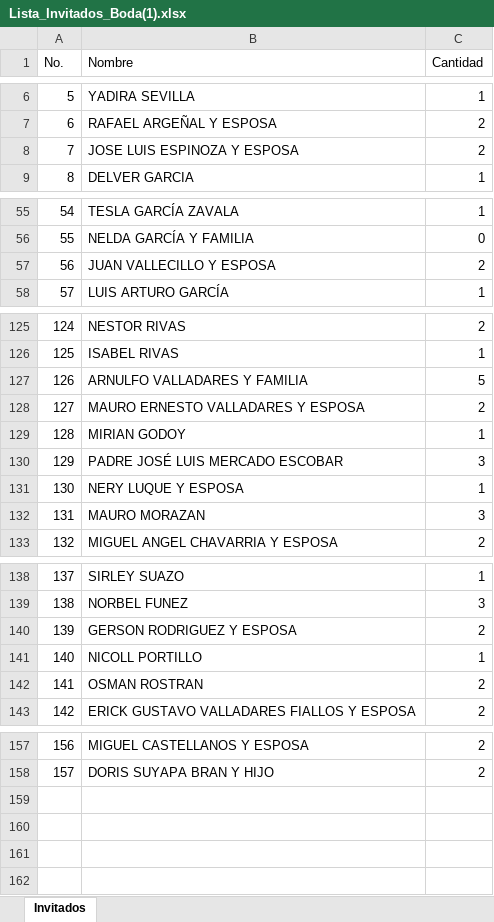
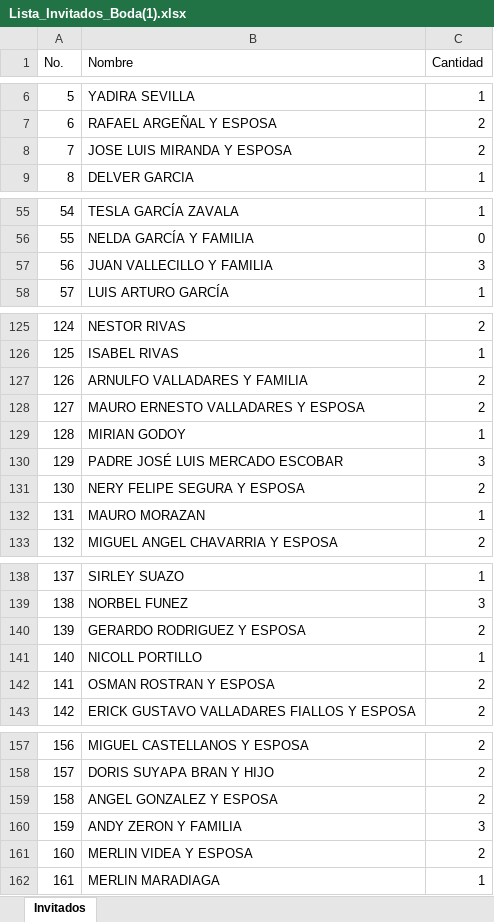
Before and after one commit to alejandroykatherinboda/invitacion-katherin-alejandro, an Excel workbook: Lista_Invitados_Boda(1).xlsx, sheet Invitados, drawn as a sheet; only a part is shown, gaps mark what is left out; values as stored, in another font and other column widths than the file's, no borders; removed rows and columns are numbered as before the commit, all else as after; the diff names each change by its address in the sheet, - before the commit and + after, or states it on an @@ line.

```diff
--- a/Lista_Invitados_Boda(1).xlsx (sheet Invitados)
+++ b/Lista_Invitados_Boda(1).xlsx (sheet Invitados)
-B8 (Nombre): JOSE LUIS ESPINOZA Y ESPOSA
+B8 (Nombre): JOSE LUIS MIRANDA Y ESPOSA
-row 57: 56 | JUAN VALLECILLO Y ESPOSA | 2
+row 57: 56 | JUAN VALLECILLO Y FAMILIA | 3
-C127 (Cantidad): 5
+C127 (Cantidad): 2
-row 131: 130 | NERY LUQUE Y ESPOSA | 1
+row 131: 130 | NERY FELIPE SEGURA Y ESPOSA | 2
-C132 (Cantidad): 3
+C132 (Cantidad): 1
-B140 (Nombre): GERSON RODRIGUEZ Y ESPOSA
+B140 (Nombre): GERARDO RODRIGUEZ Y ESPOSA
-B142 (Nombre): OSMAN ROSTRAN
+B142 (Nombre): OSMAN ROSTRAN Y ESPOSA
+row 159: 158 | ANGEL GONZALEZ Y ESPOSA | 2
+row 160: 159 | ANDY ZERON Y FAMILIA | 3
+row 161: 160 | MERLIN VIDEA Y ESPOSA | 2
+row 162: 161 | MERLIN MARADIAGA | 1
```
Also changed, not shown: 3 other files.
